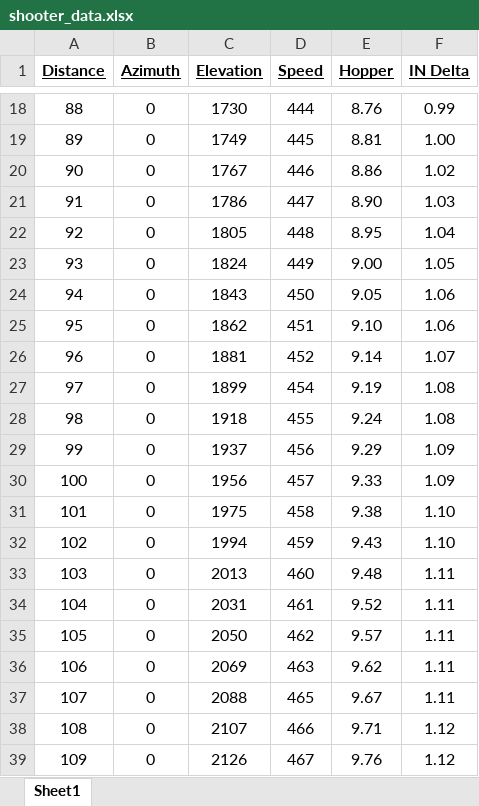
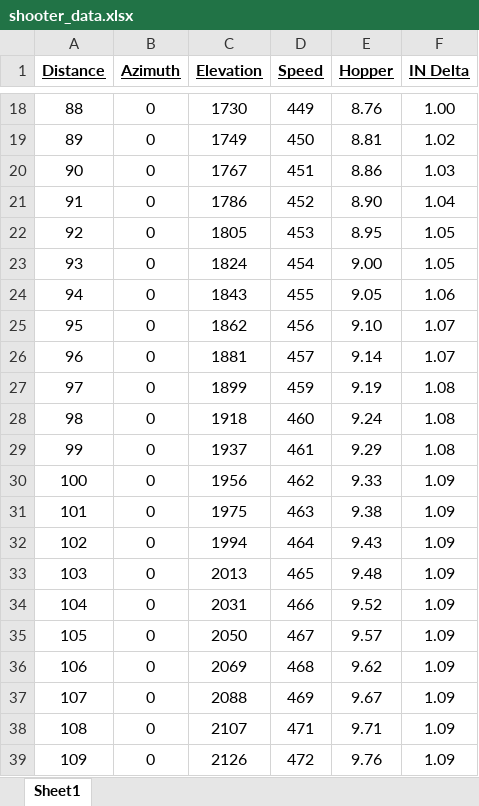
Before and after one commit to strykeforce/steamworks, an Excel workbook: steamworks/conf/shooter_data.xlsx, sheet Sheet1, drawn as a sheet; only a part is shown, gaps mark what is left out; values as stored, in another font and other column widths than the file's, no borders; the diff covers the shown part only; the diff names each change by its address in the sheet, - before the commit and + after, or states it on an @@ line.

```diff
--- a/steamworks/conf/shooter_data.xlsx (sheet Sheet1)
+++ b/steamworks/conf/shooter_data.xlsx (sheet Sheet1)
-D18 (Speed): 444
+D18 (Speed): 449
-F18 (IN Delta): 0.99
+F18 (IN Delta): 1.00
-D19 (Speed): 445
+D19 (Speed): 450
-F19 (IN Delta): 1.00
+F19 (IN Delta): 1.02
-D20 (Speed): 446
+D20 (Speed): 451
-F20 (IN Delta): 1.02
+F20 (IN Delta): 1.03
-D21 (Speed): 447
+D21 (Speed): 452
-F21 (IN Delta): 1.03
+F21 (IN Delta): 1.04
-D22 (Speed): 448
+D22 (Speed): 453
-F22 (IN Delta): 1.04
+F22 (IN Delta): 1.05
-D23 (Speed): 449
+D23 (Speed): 454
-D24 (Speed): 450
+D24 (Speed): 455
-D25 (Speed): 451
+D25 (Speed): 456
-F25 (IN Delta): 1.06
+F25 (IN Delta): 1.07
-D26 (Speed): 452
+D26 (Speed): 457
-D27 (Speed): 454
+D27 (Speed): 459
-D28 (Speed): 455
+D28 (Speed): 460
-D29 (Speed): 456
+D29 (Speed): 461
-F29 (IN Delta): 1.09
+F29 (IN Delta): 1.08
-D30 (Speed): 457
+D30 (Speed): 462
-D31 (Speed): 458
+D31 (Speed): 463
-F31:F32 (IN Delta): 1.10
+F31:F32 (IN Delta): 1.09
-D32 (Speed): 459
+D32 (Speed): 464
-D33 (Speed): 460
+D33 (Speed): 465
-F33:F37 (IN Delta): 1.11
+F33:F37 (IN Delta): 1.09
-D34 (Speed): 461
+D34 (Speed): 466
-D35 (Speed): 462
+D35 (Speed): 467
-D36 (Speed): 463
+D36 (Speed): 468
-D37 (Speed): 465
+D37 (Speed): 469
-D38 (Speed): 466
+D38 (Speed): 471
-F38:F39 (IN Delta): 1.12
+F38:F39 (IN Delta): 1.09
-D39 (Speed): 467
+D39 (Speed): 472
```
Also changed, not shown: 235 edited cells elsewhere in this sheet, 3 other files.
